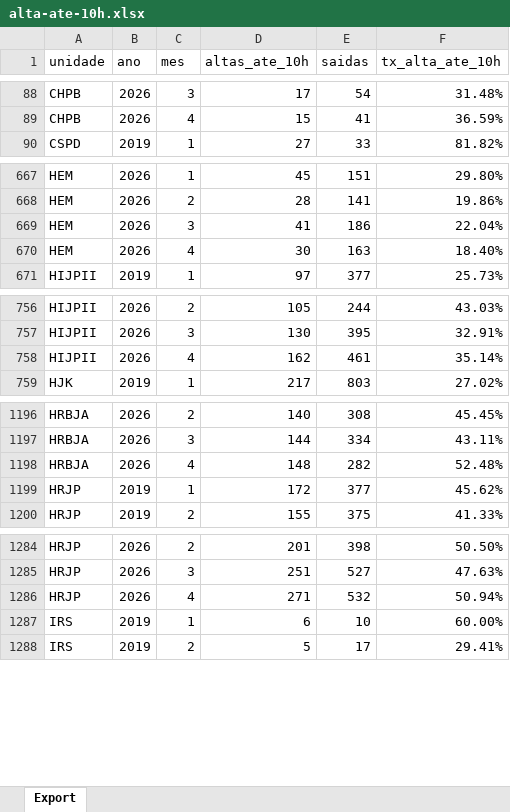
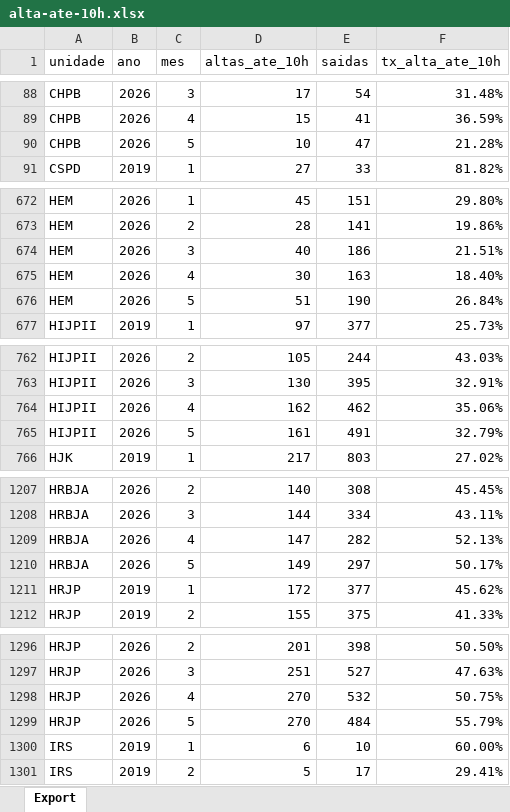
Before and after one commit to transparencia-mg/alta-em-ate-10h, an Excel workbook: upload/alta-ate-10h.xlsx, sheet Export, drawn as a sheet; only a part is shown, gaps mark what is left out; values as stored, in another font and other column widths than the file's, no borders; addresses are those after the commit; the diff covers the shown part only; the diff names each change by its address in the sheet, - before the commit and + after, or states it on an @@ line.

```diff
--- a/upload/alta-ate-10h.xlsx (sheet Export)
+++ b/upload/alta-ate-10h.xlsx (sheet Export)
+row 90: CHPB | 2026 | 5 | 10 | 47 | 21.28%
-D674 (altas_ate_10h): 41
+D674 (altas_ate_10h): 40
-F674 (tx_alta_ate_10h): 22.04%
+F674 (tx_alta_ate_10h): 21.51%
+row 676: HEM | 2026 | 5 | 51 | 190 | 26.84%
-E764 (saidas): 461
+E764 (saidas): 462
-F764 (tx_alta_ate_10h): 35.14%
+F764 (tx_alta_ate_10h): 35.06%
+row 765: HIJPII | 2026 | 5 | 161 | 491 | 32.79%
-D1209 (altas_ate_10h): 148
+D1209 (altas_ate_10h): 147
-F1209 (tx_alta_ate_10h): 52.48%
+F1209 (tx_alta_ate_10h): 52.13%
+row 1210: HRBJA | 2026 | 5 | 149 | 297 | 50.17%
-D1298 (altas_ate_10h): 271
+D1298 (altas_ate_10h): 270
-F1298 (tx_alta_ate_10h): 50.94%
+F1298 (tx_alta_ate_10h): 50.75%
+row 1299: HRJP | 2026 | 5 | 270 | 484 | 55.79%
```
Also changed, not shown: 10 added rows and 16 edited cells elsewhere in this sheet.
